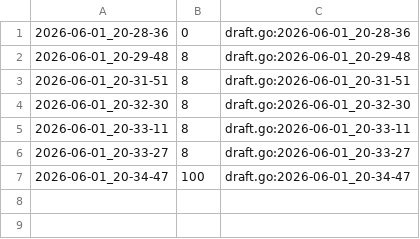
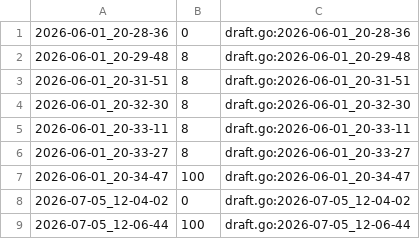
Before and after one commit to qxcode-course/ed-seg-bloco-a-Nycolas6002, a CSV file: .tko/track/ed@n_rainhas/track.csv, drawn as a sheet; the diff names each change by its address in the sheet, - before the commit and + after, or states it on an @@ line.

```diff
--- a/.tko/track/ed@n_rainhas/track.csv
+++ b/.tko/track/ed@n_rainhas/track.csv
+row 8: 2026-07-05_12-04-02 | 0 | draft.go:2026-07-05_12-04-02
+row 9: 2026-07-05_12-06-44 | 100 | draft.go:2026-07-05_12-06-44
```
Also changed, not shown: 23 other files.
